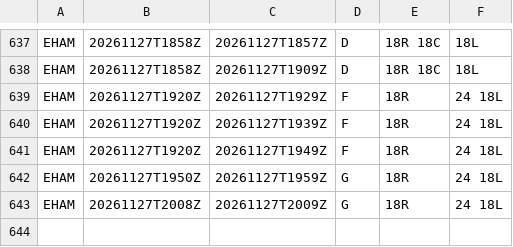
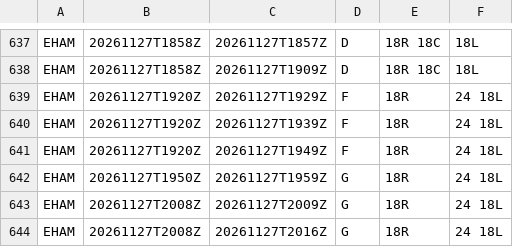
Before and after one commit to honghebincsg/pegasus-fid-gist, a CSV file: atis-history/EHAM/2026-11.csv, drawn as a sheet; only a part is shown, gaps mark what is left out; the diff names each change by its address in the sheet, - before the commit and + after, or states it on an @@ line.

```diff
--- a/atis-history/EHAM/2026-11.csv
+++ b/atis-history/EHAM/2026-11.csv
+row 644: EHAM | 20261127T2008Z | 20261127T2016Z | G | 18R | 24 18L
```
Also changed, not shown: atis-history/KMIA/2026-11.csv, atis-history/ZGSZ/2026-11.csv, 3 other files.
